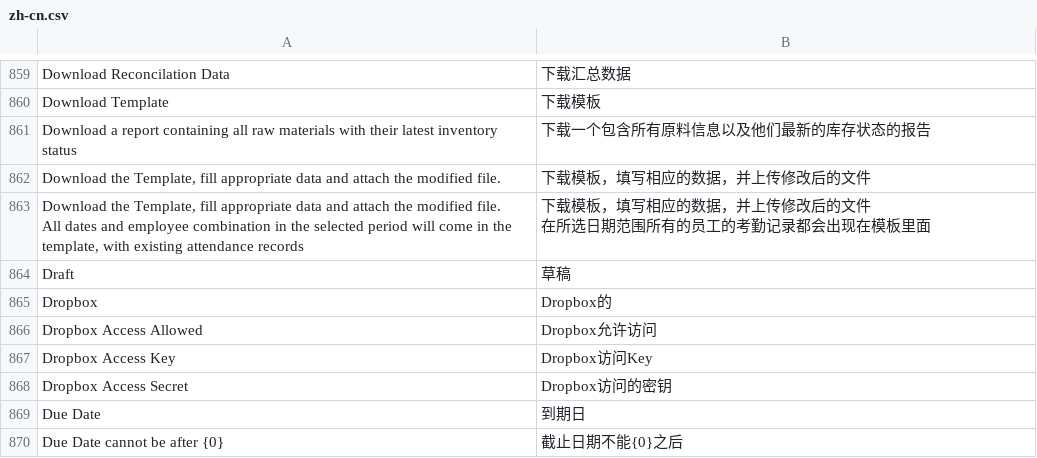
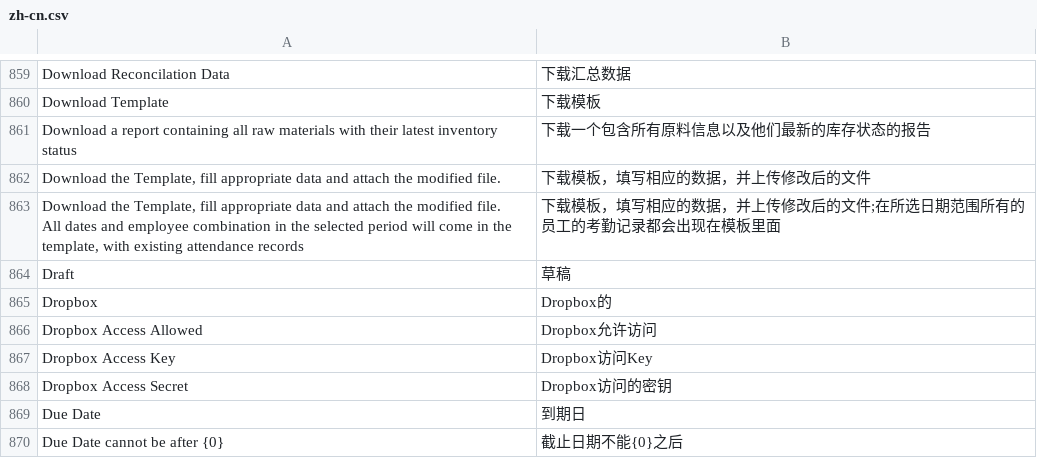
Before and after one commit to 81552433qqcom/EBChanges, a CSV file: erpnext/erpnext/translations/zh-cn.csv, drawn as a sheet; only a part is shown, gaps mark what is left out.

Commit message:
line 891 change

```diff
--- a/erpnext/erpnext/translations/zh-cn.csv
+++ b/erpnext/erpnext/translations/zh-cn.csv
@@ -888,5 +888,4 @@ Download a report containing all raw materials with their latest inventory statu
 "Download the Template, fill appropriate data and attach the modified file.",下载模板，填写相应的数据，并上传修改后的文件
-"Download the Template, fill appropriate data and attach the modified file.
-All dates and employee combination in the selected period will come in the template, with existing attendance records","下载模板，填写相应的数据，并上传修改后的文件
-在所选日期范围所有的员工的考勤记录都会出现在模板里面"
+"Download the Template, fill appropriate data and attach the modified file.
+All dates and employee combination in the selected period will come in the template, with existing attendance records",下载模板，填写相应的数据，并上传修改后的文件;在所选日期范围所有的员工的考勤记录都会出现在模板里面
 Draft,草稿
```
